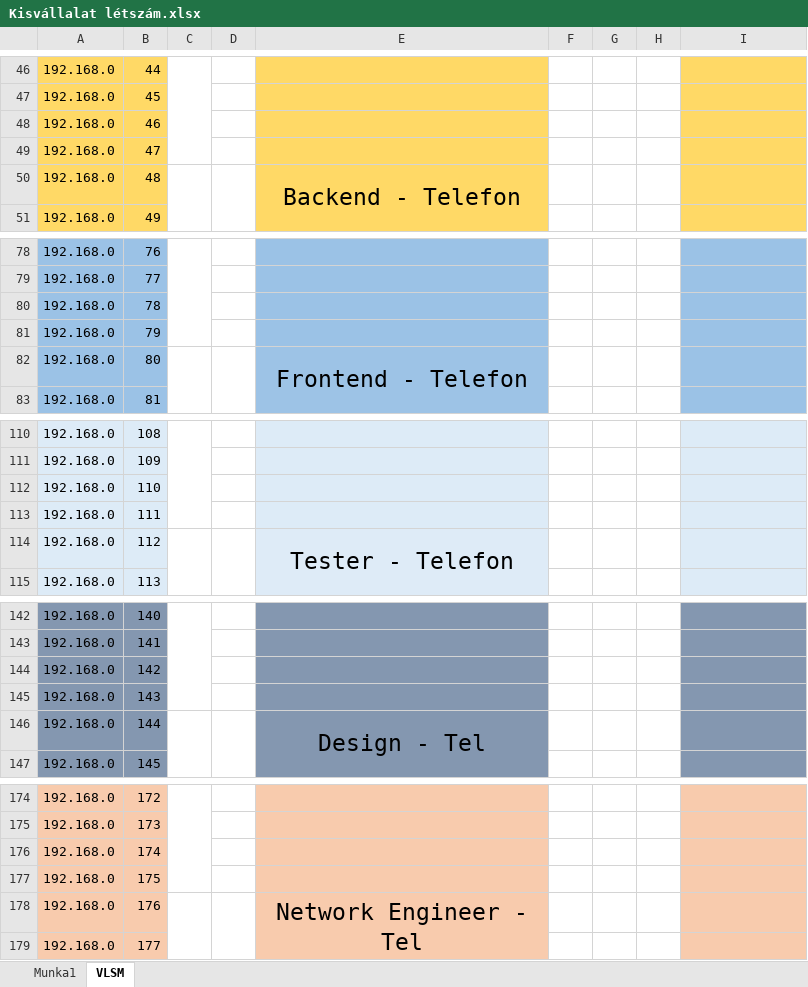
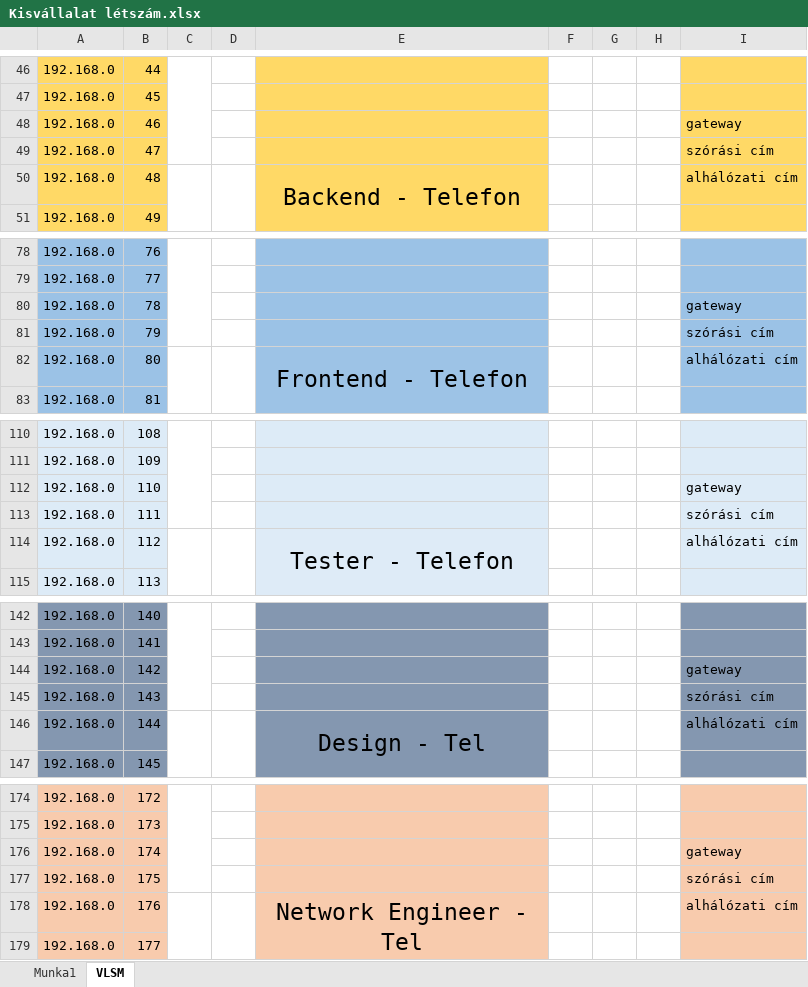
Before and after one commit to belain3d/fluffy-system, an Excel workbook: Kisvállalat létszám.xlsx, sheet VLSM, drawn as a sheet; only a part is shown, gaps mark what is left out; values as stored, in another font and other column widths than the file's, no borders; the diff covers the shown part only; the diff names each change by its address in the sheet, - before the commit and + after, or states it on an @@ line.

```diff
--- a/Kisvállalat létszám.xlsx (sheet VLSM)
+++ b/Kisvállalat létszám.xlsx (sheet VLSM)
-I48: (empty)
+I48: gateway
-I49: (empty)
+I49: szórási cím
-I50: (empty)
+I50: alhálózati cím
-I80: (empty)
+I80: gateway
-I81: (empty)
+I81: szórási cím
-I82: (empty)
+I82: alhálózati cím
-I112: (empty)
+I112: gateway
-I113: (empty)
+I113: szórási cím
-I114: (empty)
+I114: alhálózati cím
-I144: (empty)
+I144: gateway
-I145: (empty)
+I145: szórási cím
-I146: (empty)
+I146: alhálózati cím
-I176: (empty)
+I176: gateway
-I177: (empty)
+I177: szórási cím
-I178: (empty)
+I178: alhálózati cím
```
Also changed, not shown: 10 edited cells elsewhere in this sheet, 4 other files.
